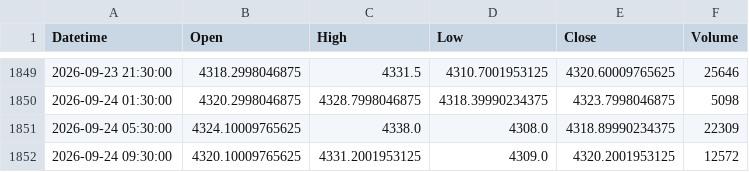
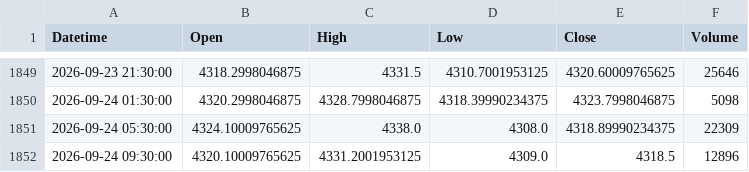
Before and after one commit to shikerkattiyar11-debug/xauusd-gold-data, a CSV file: data/xauusd_4h.csv, drawn as a sheet; only a part is shown, gaps mark what is left out.

```diff
--- a/data/xauusd_4h.csv
+++ b/data/xauusd_4h.csv
@@ -1851,2 +1851,2 @@ Datetime,Open,High,Low,Close,Volume
 2026-09-24 05:30:00,4324.10009765625,4338.0,4308.0,4318.89990234375,22309
-2026-09-24 09:30:00,4320.10009765625,4331.2001953125,4309.0,4320.2001953125,12572
+2026-09-24 09:30:00,4320.10009765625,4331.2001953125,4309.0,4318.5,12896
```
Also changed, not shown: data/xauusd_10m.csv, data/xauusd_15m.csv, 3 other files.
